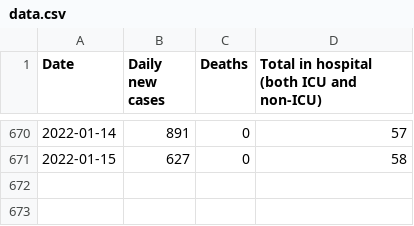
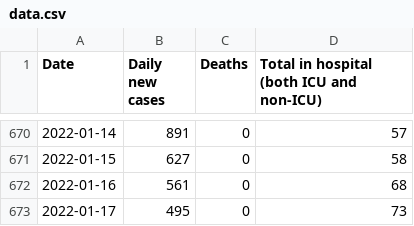
Before and after one commit to gavinanderegg/ns-covid-data, a CSV file: data/data.csv, drawn as a sheet; only a part is shown, gaps mark what is left out.

```diff
--- a/data/data.csv
+++ b/data/data.csv
@@ -671 +671,3 @@ Date,Daily new cases,Deaths,Total in hospital (both ICU and non-ICU)
 2022-01-15,627,0,58
+2022-01-16,561,0,68
+2022-01-17,495,0,73
```
Also changed, not shown: 2 other files.
